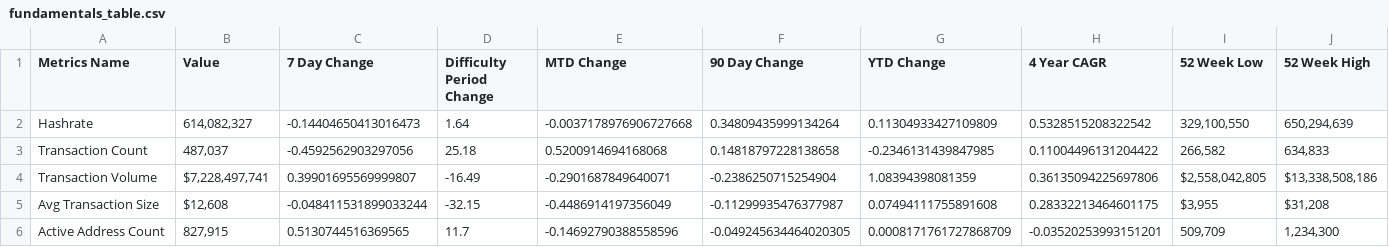
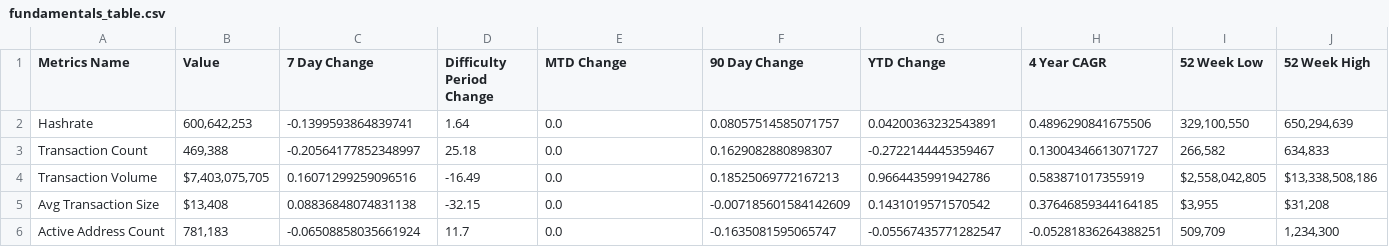
Before and after one commit to SecretSatoshis/Bitcoin-Difficulty-Report, a CSV file: fundamentals_table.csv, drawn as a sheet; only a part is shown; the diff covers the shown part only.

```diff
--- a/fundamentals_table.csv
+++ b/fundamentals_table.csv
@@ -1,6 +1,6 @@
 Metrics Name,Value,7 Day Change,Difficulty Period Change,MTD Change,90 Day Change,YTD Change,4 Year CAGR,52 Week Low,52 Week High
-Hashrate,"614,082,327",-0.14404650413016473,1.64,-0.0037178976906727668,0.34809435999134264,0.11304933427109809,0.5328515208322542,"329,100,550","650,294,639"
-Transaction Count,"487,037",-0.4592562903297056,25.18,0.5200914694168068,0.14818797228138658,-0.2346131439847985,0.11004496131204422,"266,582","634,833"
-Transaction Volume,"$7,228,497,741",0.39901695569999807,-16.49,-0.2901687849640071,-0.2386250715254904,1.08394398081359,0.36135094225697806,"$2,558,042,805","$13,338,508,186"
-Avg Transaction Size,"$12,608",-0.048411531899033244,-32.15,-0.4486914197356049,-0.11299935476377987,0.07494111755891608,0.28332213464601175,"$3,955","$31,208"
-Active Address Count,"827,915",0.5130744516369565,11.7,-0.14692790388558596,-0.049245634464020305,0.0008171761727868709,-0.03520253993151201,"509,709","1,234,300"
+Hashrate,"600,642,253",-0.1399593864839741,1.64,0.0,0.08057514585071757,0.04200363232543891,0.4896290841675506,"329,100,550","650,294,639"
+Transaction Count,"469,388",-0.20564177852348997,25.18,0.0,0.1629082880898307,-0.2722144445359467,0.13004346613071727,"266,582","634,833"
+Transaction Volume,"$7,403,075,705",0.16071299259096516,-16.49,0.0,0.18525069772167213,0.9664435991942786,0.583871017355919,"$2,558,042,805","$13,338,508,186"
+Avg Transaction Size,"$13,408",0.08836848074831138,-32.15,0.0,-0.007185601584142609,0.1431019571570542,0.37646859344164185,"$3,955","$31,208"
+Active Address Count,"781,183",-0.06508858035661924,11.7,0.0,-0.1635081595065747,-0.05567435771282547,-0.05281836264388251,"509,709","1,234,300"
```
Also changed, not shown: 32 edited cells elsewhere in this file, difficulty_table.csv, model_table.csv, 3 other files.
